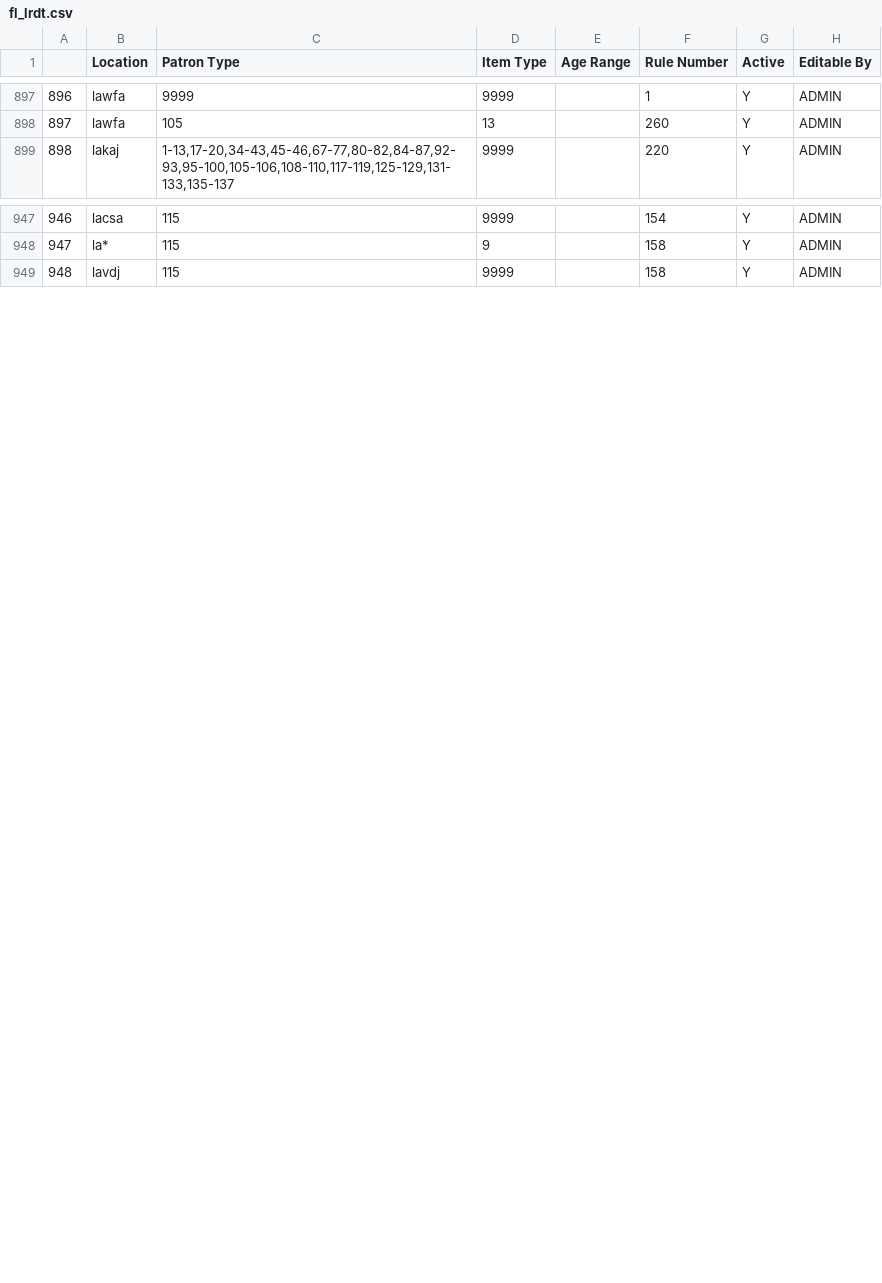
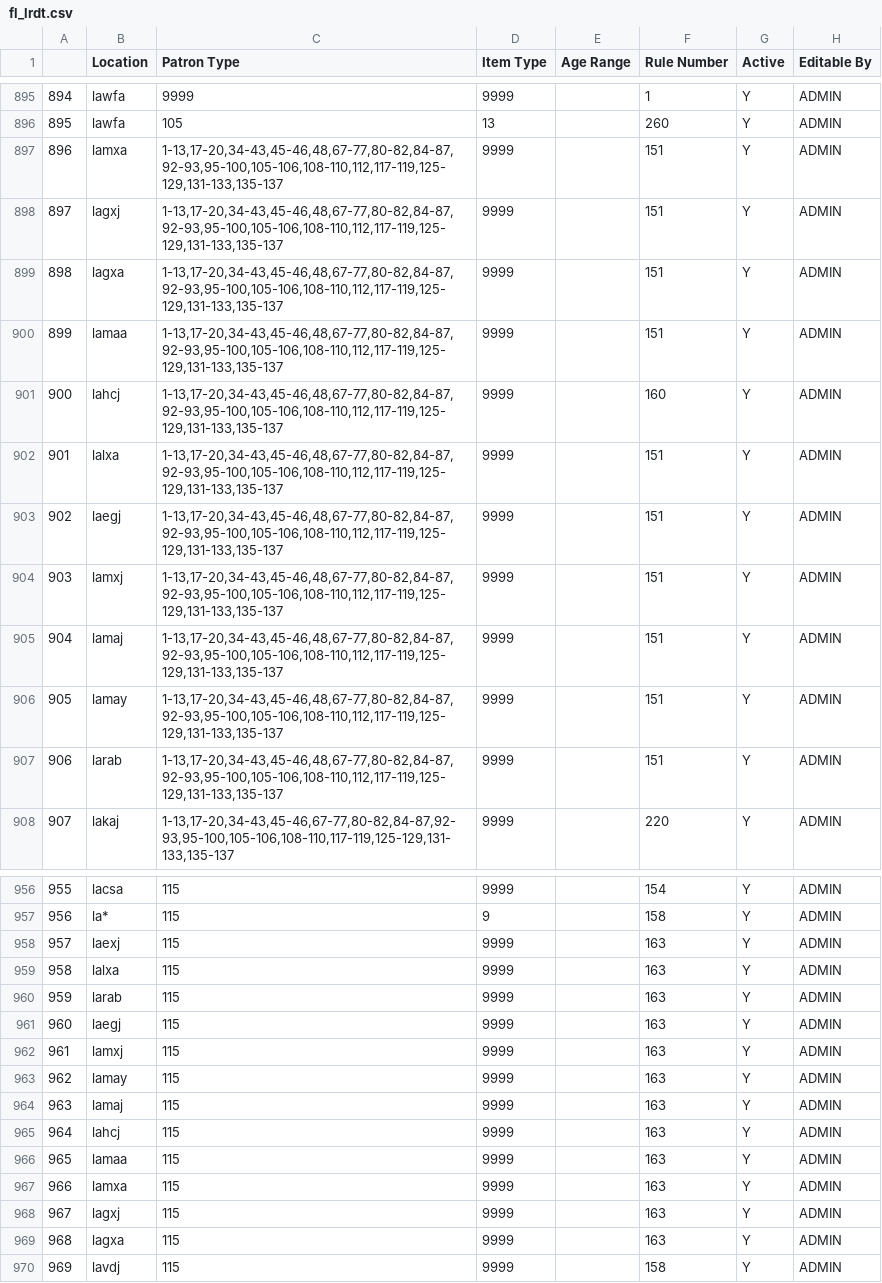
Before and after one commit to MarmotLibraryNetwork/sierraloanrules, a CSV file: flatirons/fl_lrdt.csv, drawn as a sheet; only a part is shown, gaps mark what is left out; the diff covers the shown part only; the diff names each change by its address in the sheet, - before the commit and + after, or states it on an @@ line.

Commit message:
MLN1 and MLN2 Changes - See Description
MLN1: new loan rules for DCL for equipment overdue/billing cycle; new entries on lrdt for mp* itype 324, 65, 327, and 314; adding ptypes 272-274 for wilkinson
MLN2; new lafayette locations in lrdt, new loan rule for 1 day checkout for lafayette.

```diff
--- a/flatirons/fl_lrdt.csv
+++ b/flatirons/fl_lrdt.csv
@@ column A renumbered from row 143 down @@
+row 897: 896 | lamxa | 1-13,17-20,34-43,45-46,48,67-77,80-82,84-87,92-93,95-100,105-106,108-110,112,117-119,125-129,131-133,135-137 | 9999 |  | 151 | Y | ADMIN
+row 898: 897 | lagxj | 1-13,17-20,34-43,45-46,48,67-77,80-82,84-87,92-93,95-100,105-106,108-110,112,117-119,125-129,131-133,135-137 | 9999 |  | 151 | Y | ADMIN
+row 899: 898 | lagxa | 1-13,17-20,34-43,45-46,48,67-77,80-82,84-87,92-93,95-100,105-106,108-110,112,117-119,125-129,131-133,135-137 | 9999 |  | 151 | Y | ADMIN
+row 900: 899 | lamaa | 1-13,17-20,34-43,45-46,48,67-77,80-82,84-87,92-93,95-100,105-106,108-110,112,117-119,125-129,131-133,135-137 | 9999 |  | 151 | Y | ADMIN
+row 901: 900 | lahcj | 1-13,17-20,34-43,45-46,48,67-77,80-82,84-87,92-93,95-100,105-106,108-110,112,117-119,125-129,131-133,135-137 | 9999 |  | 160 | Y | ADMIN
+row 902: 901 | lalxa | 1-13,17-20,34-43,45-46,48,67-77,80-82,84-87,92-93,95-100,105-106,108-110,112,117-119,125-129,131-133,135-137 | 9999 |  | 151 | Y | ADMIN
+row 903: 902 | laegj | 1-13,17-20,34-43,45-46,48,67-77,80-82,84-87,92-93,95-100,105-106,108-110,112,117-119,125-129,131-133,135-137 | 9999 |  | 151 | Y | ADMIN
+row 904: 903 | lamxj | 1-13,17-20,34-43,45-46,48,67-77,80-82,84-87,92-93,95-100,105-106,108-110,112,117-119,125-129,131-133,135-137 | 9999 |  | 151 | Y | ADMIN
+row 905: 904 | lamaj | 1-13,17-20,34-43,45-46,48,67-77,80-82,84-87,92-93,95-100,105-106,108-110,112,117-119,125-129,131-133,135-137 | 9999 |  | 151 | Y | ADMIN
+row 906: 905 | lamay | 1-13,17-20,34-43,45-46,48,67-77,80-82,84-87,92-93,95-100,105-106,108-110,112,117-119,125-129,131-133,135-137 | 9999 |  | 151 | Y | ADMIN
+row 907: 906 | larab | 1-13,17-20,34-43,45-46,48,67-77,80-82,84-87,92-93,95-100,105-106,108-110,112,117-119,125-129,131-133,135-137 | 9999 |  | 151 | Y | ADMIN
+row 958: 957 | laexj | 115 | 9999 |  | 163 | Y | ADMIN
+row 959: 958 | lalxa | 115 | 9999 |  | 163 | Y | ADMIN
+row 960: 959 | larab | 115 | 9999 |  | 163 | Y | ADMIN
+row 961: 960 | laegj | 115 | 9999 |  | 163 | Y | ADMIN
+row 962: 961 | lamxj | 115 | 9999 |  | 163 | Y | ADMIN
+row 963: 962 | lamay | 115 | 9999 |  | 163 | Y | ADMIN
+row 964: 963 | lamaj | 115 | 9999 |  | 163 | Y | ADMIN
+row 965: 964 | lahcj | 115 | 9999 |  | 163 | Y | ADMIN
+row 966: 965 | lamaa | 115 | 9999 |  | 163 | Y | ADMIN
+row 967: 966 | lamxa | 115 | 9999 |  | 163 | Y | ADMIN
+row 968: 967 | lagxj | 115 | 9999 |  | 163 | Y | ADMIN
+row 969: 968 | lagxa | 115 | 9999 |  | 163 | Y | ADMIN
```
Also changed, not shown: 3 added rows and 2 removed rows elsewhere in this file, flatirons/fl_loan_rules.csv, loan_rules.csv, 1 other file.
